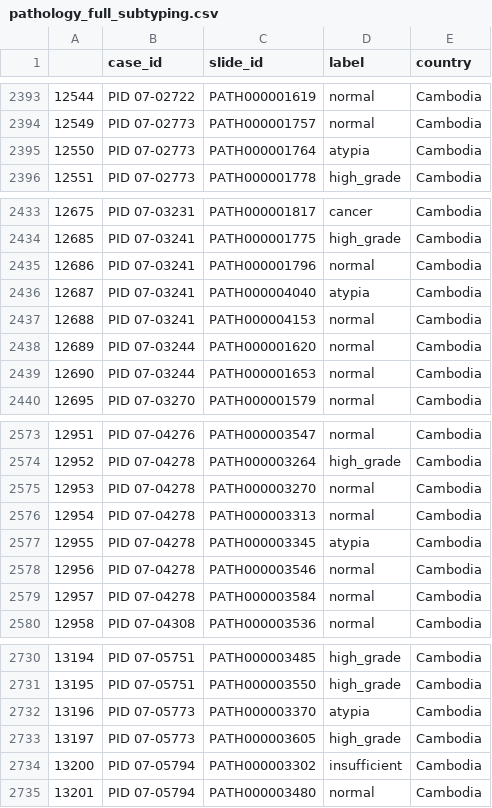
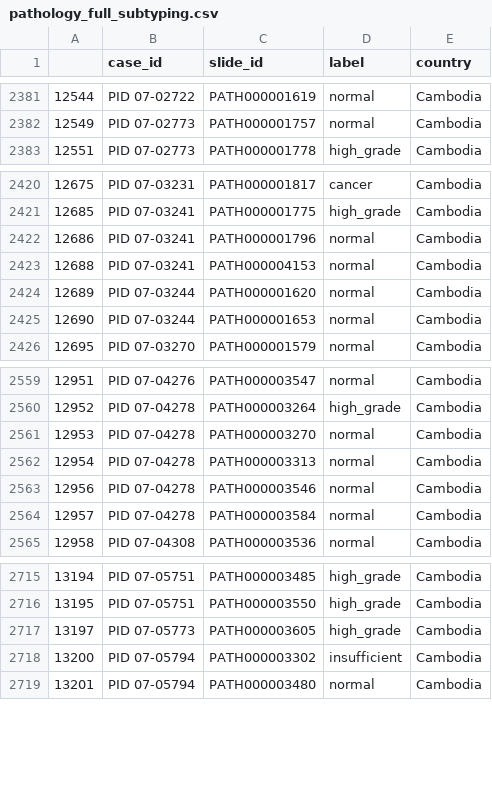
Before and after one commit to QTIM-Lab/PAVE-Pathology, a CSV file: dataset_csv/pathology_full_subtyping.csv, drawn as a sheet; only a part is shown, gaps mark what is left out; the diff covers the shown part only.

```diff
--- a/dataset_csv/pathology_full_subtyping.csv
+++ b/dataset_csv/pathology_full_subtyping.csv
@@ -2394,3 +2382,2 @@
 12549,PID 07-02773,PATH000001757,normal,Cambodia
-12550,PID 07-02773,PATH000001764,atypia,Cambodia
 12551,PID 07-02773,PATH000001778,high_grade,Cambodia
@@ -2435,3 +2422,2 @@
 12686,PID 07-03241,PATH000001796,normal,Cambodia
-12687,PID 07-03241,PATH000004040,atypia,Cambodia
 12688,PID 07-03241,PATH000004153,normal,Cambodia
@@ -2576,3 +2562,2 @@
 12954,PID 07-04278,PATH000003313,normal,Cambodia
-12955,PID 07-04278,PATH000003345,atypia,Cambodia
 12956,PID 07-04278,PATH000003546,normal,Cambodia
@@ -2731,3 +2716,2 @@
 13195,PID 07-05751,PATH000003550,high_grade,Cambodia
-13196,PID 07-05773,PATH000003370,atypia,Cambodia
 13197,PID 07-05773,PATH000003605,high_grade,Cambodia
```
Also changed, not shown: 12 removed rows elsewhere in this file, dataset_csv/pathology_normalcy.csv, 1 other file.
